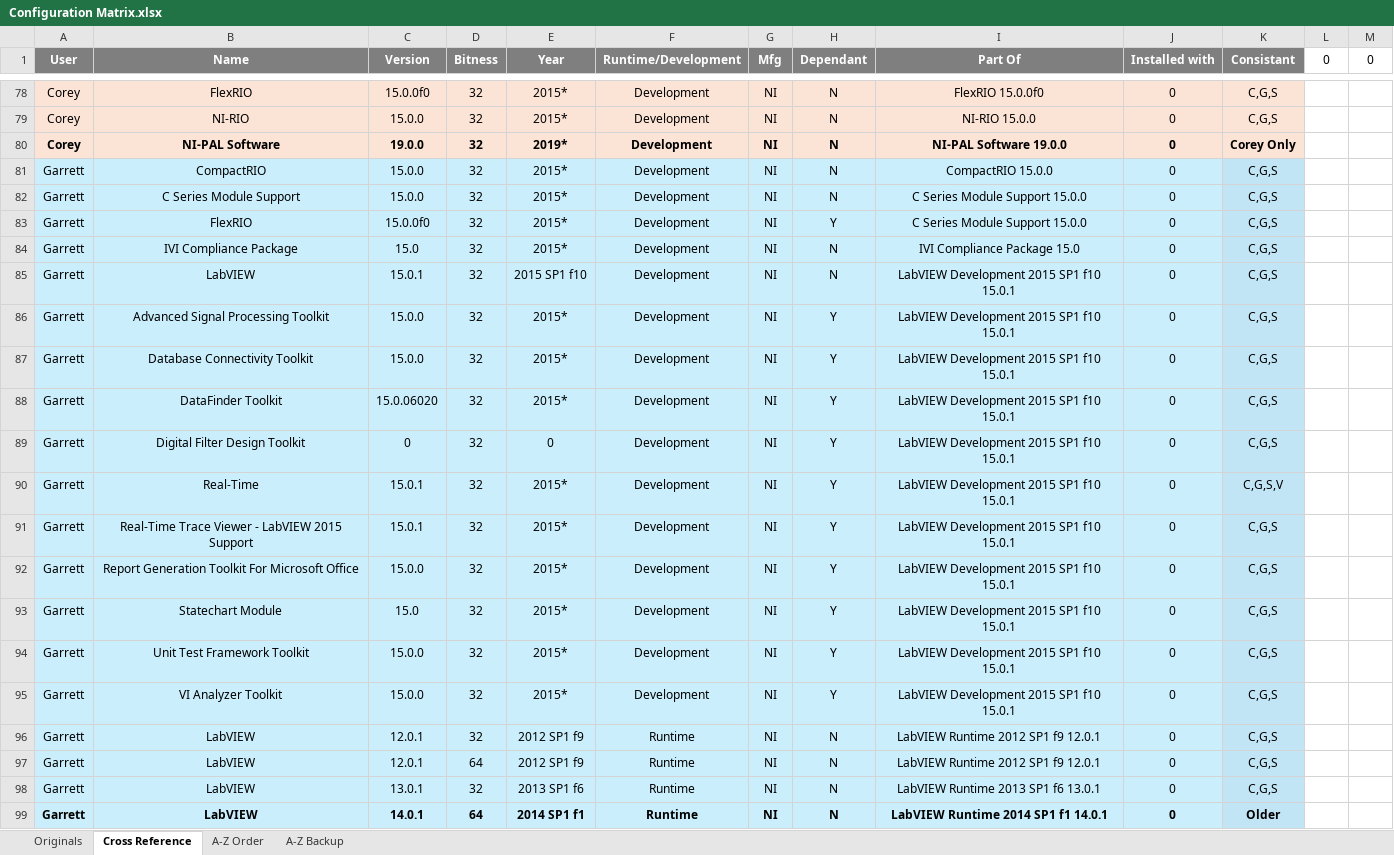
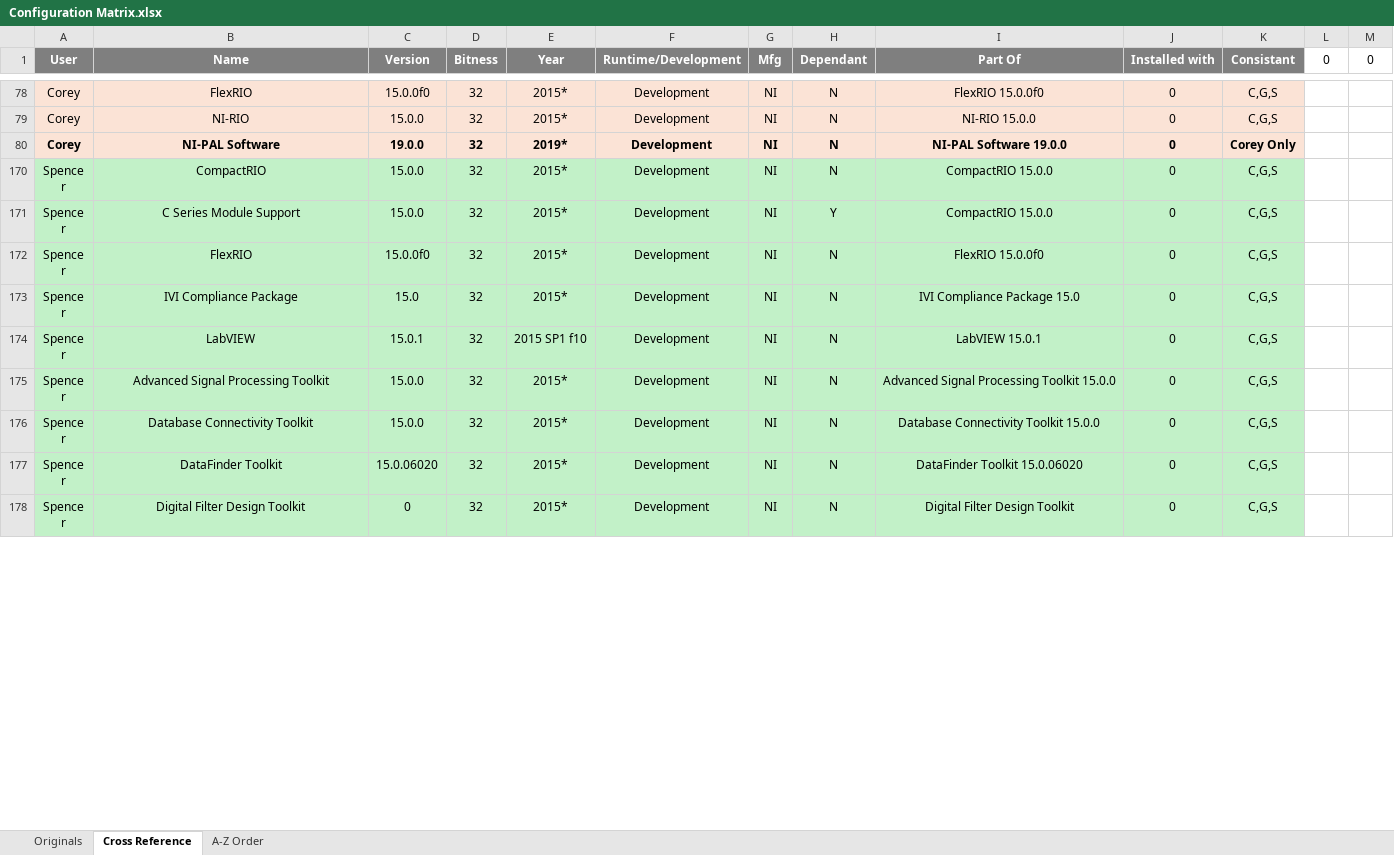
Before and after one commit to jbeachsc/Projects, an Excel workbook: LabVIEW Install Documentation/Supporting Documents/Configurations/Configuration Matrix.xlsx, sheet Cross Reference, drawn as a sheet; only a part is shown, gaps mark what is left out; the shorter side is filled out with more unchanged rows; values as stored, in another font and other column widths than the file's, no borders; the diff covers the shown part only; the diff names each change by its address in the sheet, - before the commit and + after, or states it on an @@ line.

Commit message:
Added Images, made more progress on the LabVIEW Install Quick Reference Guide.docx.

```diff
--- a/LabVIEW Install Documentation/Supporting Documents/Configurations/Configuration Matrix.xlsx (sheet Cross Reference)
+++ b/LabVIEW Install Documentation/Supporting Documents/Configurations/Configuration Matrix.xlsx (sheet Cross Reference)
-sheet tab: A-Z Backup
@@ row 81 hidden: Garrett | CompactRIO | 15.0.0 | 32 | 2015* | Development | NI | N | CompactRIO 15.0.0 | 0 | C,G,S @@
@@ row 82 hidden: Garrett | C Series Module Support | 15.0.0 | 32 | 2015* | Development | NI | N | C Series Module Support 15.0.0 | 0 | C,G,S @@
@@ row 83 hidden: Garrett | FlexRIO | 15.0.0f0 | 32 | 2015* | Development | NI | Y | C Series Module Support 15.0.0 | 0 | C,G,S @@
@@ row 84 hidden: Garrett | IVI Compliance Package | 15.0 | 32 | 2015* | Development | NI | N | IVI Compliance Package 15.0 | 0 | C,G,S @@
@@ row 85 hidden: Garrett | LabVIEW | 15.0.1 | 32 | 2015 SP1 f10 | Development | NI | N | LabVIEW Development 2015 SP1 f10 15.0.1 | 0 | C,G,S @@
@@ row 86 hidden: Garrett | Advanced Signal Processing Toolkit | 15.0.0 | 32 | 2015* | Development | NI | Y | LabVIEW Development 2015 SP1 f10 15.0.1 | 0 | C,G,S @@
@@ row 87 hidden: Garrett | Database Connectivity Toolkit | 15.0.0 | 32 | 2015* | Development | NI | Y | LabVIEW Development 2015 SP1 f10 15.0.1 | 0 | C,G,S @@
@@ row 88 hidden: Garrett | DataFinder Toolkit | 15.0.06020 | 32 | 2015* | Development | NI | Y | LabVIEW Development 2015 SP1 f10 15.0.1 | 0 | C,G,S @@
@@ row 89 hidden: Garrett | Digital Filter Design Toolkit | 0 | 32 | 0 | Development | NI | Y | LabVIEW Development 2015 SP1 f10 15.0.1 | 0 | C,G,S @@
@@ row 90 hidden: Garrett | Real-Time | 15.0.1 | 32 | 2015* | Development | NI | Y | LabVIEW Development 2015 SP1 f10 15.0.1 | 0 | C,G,S,V @@
@@ row 91 hidden: Garrett | Real-Time Trace Viewer - LabVIEW 2015 Support | 15.0.1 | 32 | 2015* | Development | NI | Y | LabVIEW Development 2015 SP1 f10 15.0.1 | 0 | C,G,S @@
@@ row 92 hidden: Garrett | Report Generation Toolkit For Microsoft Office | 15.0.0 | 32 | 2015* | Development | NI | Y | LabVIEW Development 2015 SP1 f10 15.0.1 | 0 | C,G,S @@
@@ row 93 hidden: Garrett | Statechart Module | 15.0 | 32 | 2015* | Development | NI | Y | LabVIEW Development 2015 SP1 f10 15.0.1 | 0 | C,G,S @@
@@ row 94 hidden: Garrett | Unit Test Framework Toolkit | 15.0.0 | 32 | 2015* | Development | NI | Y | LabVIEW Development 2015 SP1 f10 15.0.1 | 0 | C,G,S @@
@@ row 95 hidden: Garrett | VI Analyzer Toolkit | 15.0.0 | 32 | 2015* | Development | NI | Y | LabVIEW Development 2015 SP1 f10 15.0.1 | 0 | C,G,S @@
@@ row 96 hidden: Garrett | LabVIEW | 12.0.1 | 32 | 2012 SP1 f9 | Runtime | NI | N | LabVIEW Runtime 2012 SP1 f9 12.0.1 | 0 | C,G,S @@
@@ row 97 hidden: Garrett | LabVIEW | 12.0.1 | 64 | 2012 SP1 f9 | Runtime | NI | N | LabVIEW Runtime 2012 SP1 f9 12.0.1 | 0 | C,G,S @@
@@ row 98 hidden: Garrett | LabVIEW | 13.0.1 | 32 | 2013 SP1 f6 | Runtime | NI | N | LabVIEW Runtime 2013 SP1 f6 13.0.1 | 0 | C,G,S @@
@@ row 99 hidden: Garrett | LabVIEW | 14.0.1 | 64 | 2014 SP1 f1 | Runtime | NI | N | LabVIEW Runtime 2014 SP1 f1 14.0.1 | 0 | Older @@
```
Also changed, not shown: 70 hidden or unhidden rows elsewhere in this sheet, sheet Originals, sheet A-Z Order, formulas that keep their value, hidden cells, 45 other files.
